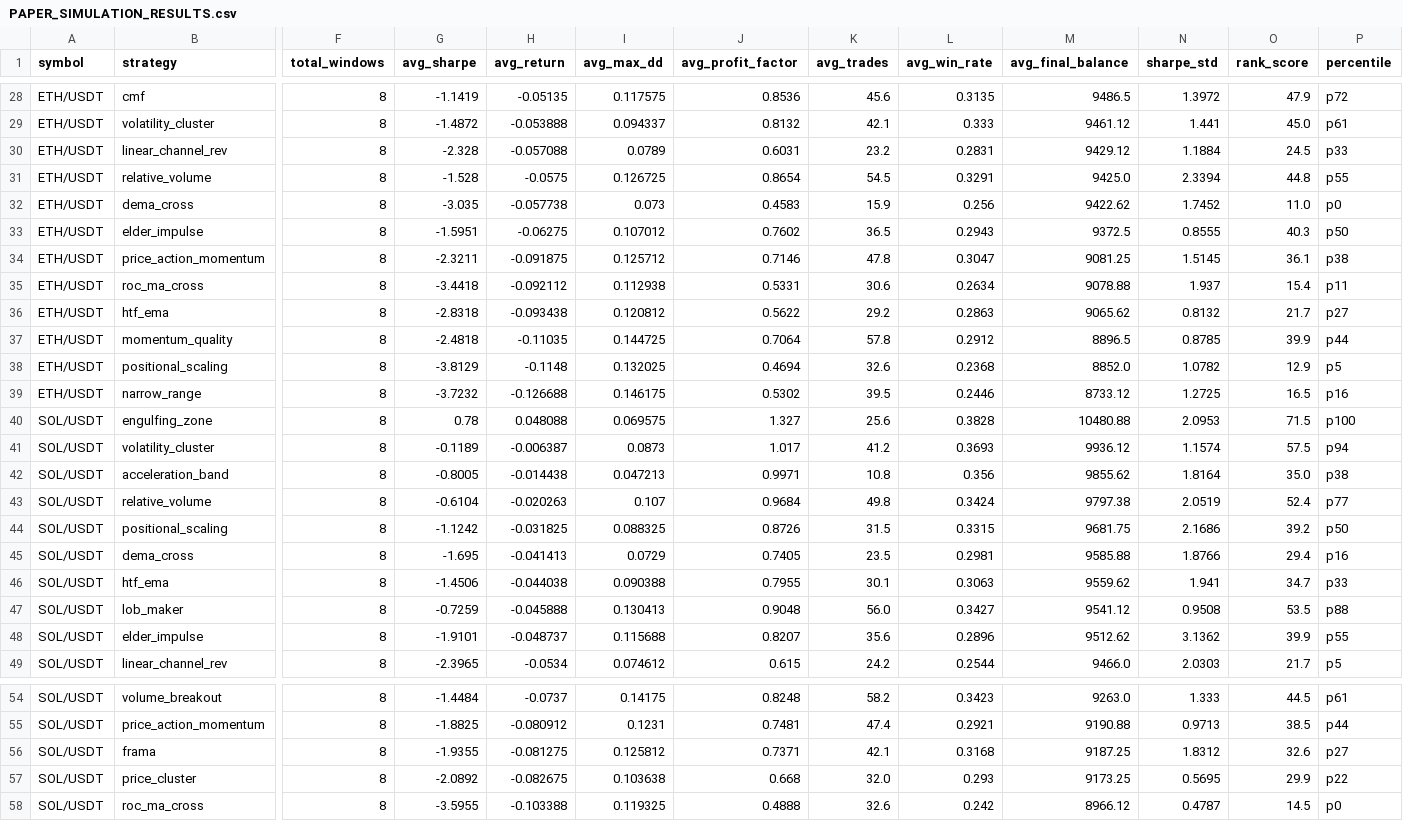
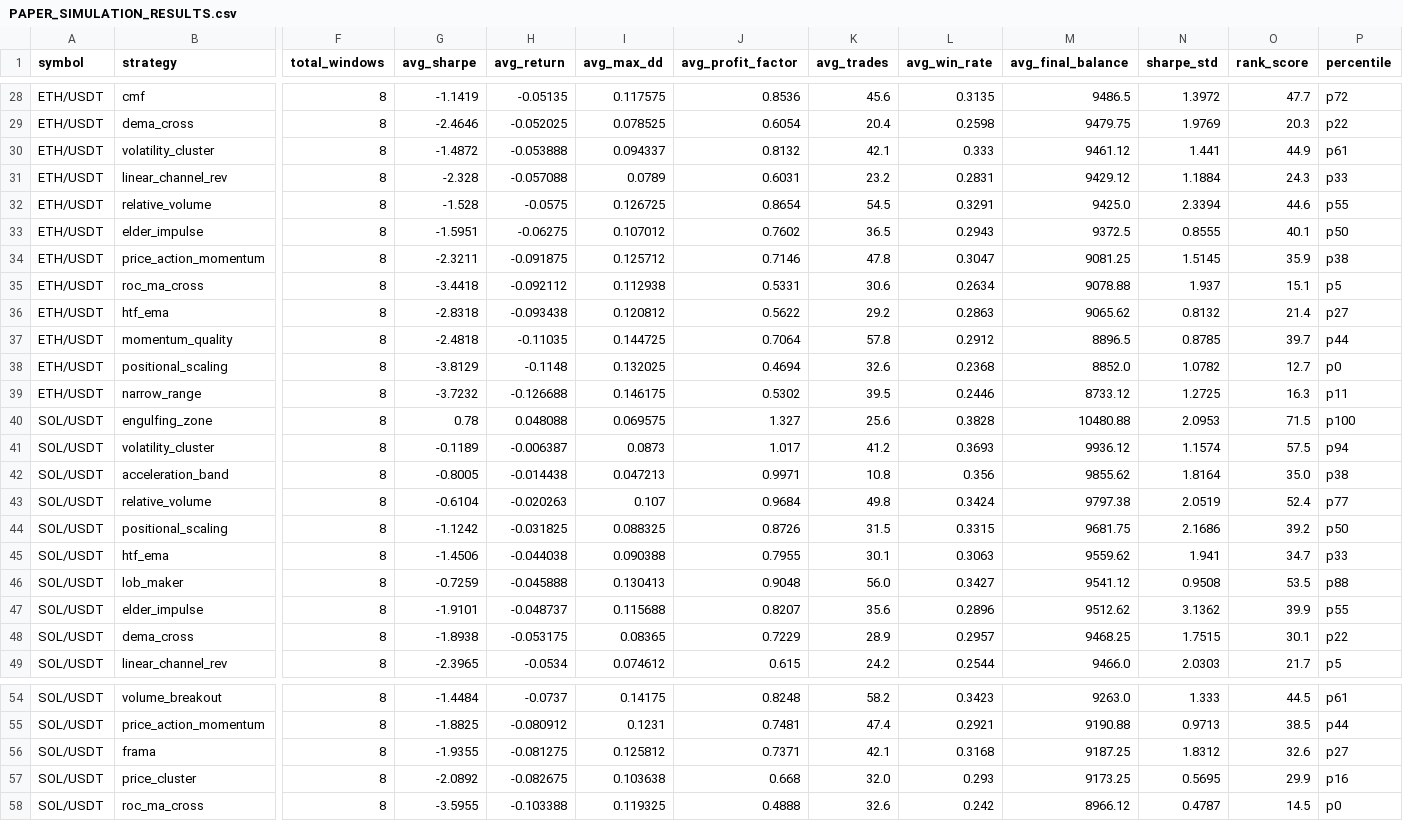
Before and after one commit to tjgus108/Trading, a CSV file: .claude-state/PAPER_SIMULATION_RESULTS.csv, drawn as a sheet; only a part is shown, gaps mark what is left out; removed rows and columns are numbered as before the commit, all else as after; rows hold the shown columns only; the diff covers the shown part only; the diff names each change by its address in the sheet, - before the commit and + after, or states it on an @@ line.

```diff
--- a/.claude-state/PAPER_SIMULATION_RESULTS.csv
+++ b/.claude-state/PAPER_SIMULATION_RESULTS.csv
-O28 (rank_score): 47.9
+O28 (rank_score): 47.7
+row 29: ETH/USDT | dema_cross | 8 | -2.4646 | -0.052025 | 0.078525 | 0.6054 | 20.4 | 0.2598 | 9479.75 | 1.9769 | 20.3 | p22
-O30 (rank_score): 45.0
+O30 (rank_score): 44.9
-O31 (rank_score): 24.5
+O31 (rank_score): 24.3
-O32 (rank_score): 44.8
+O32 (rank_score): 44.6
-row 32: ETH/USDT | dema_cross | 8 | -3.035 | -0.057738 | 0.073 | 0.4583 | 15.9 | 0.256 | 9422.62 | 1.7452 | 11.0 | p0
-O33 (rank_score): 40.3
+O33 (rank_score): 40.1
-O34 (rank_score): 36.1
+O34 (rank_score): 35.9
-O35 (rank_score): 15.4
+O35 (rank_score): 15.1
-P35 (percentile): p11
+P35 (percentile): p5
-O36 (rank_score): 21.7
+O36 (rank_score): 21.4
-O37 (rank_score): 39.9
+O37 (rank_score): 39.7
-O38 (rank_score): 12.9
+O38 (rank_score): 12.7
-P38 (percentile): p5
+P38 (percentile): p0
-O39 (rank_score): 16.5
+O39 (rank_score): 16.3
-P39 (percentile): p16
+P39 (percentile): p11
-row 45: SOL/USDT | dema_cross | 8 | -1.695 | -0.041413 | 0.0729 | 0.7405 | 23.5 | 0.2981 | 9585.88 | 1.8766 | 29.4 | p16
+row 48: SOL/USDT | dema_cross | 8 | -1.8938 | -0.053175 | 0.08365 | 0.7229 | 28.9 | 0.2957 | 9468.25 | 1.7515 | 30.1 | p22
-P57 (percentile): p22
+P57 (percentile): p16
```
Also changed, not shown: 1 added row, 1 removed row and 30 edited cells elsewhere in this file, 9 other files.
